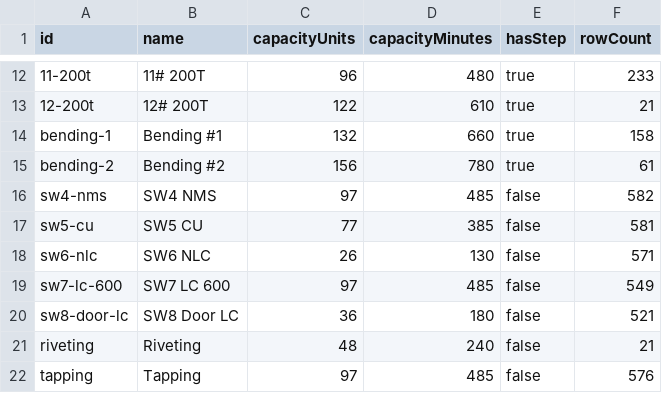
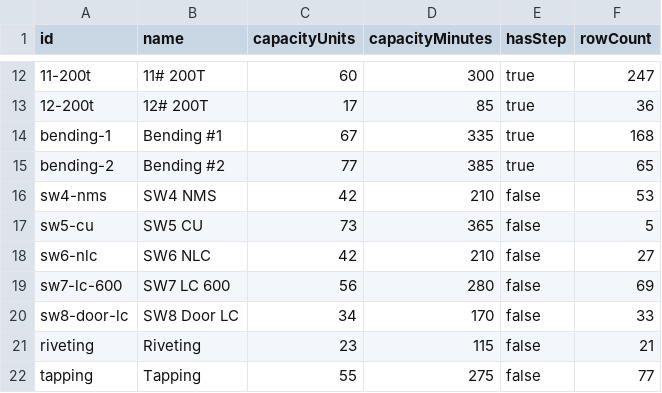
Before and after one commit to weeraphonjod99-cmyk/oee-production-entry, a CSV file: google-sheet/machines.csv, drawn as a sheet; only a part is shown, gaps mark what is left out; the diff covers the shown part only.

```diff
--- a/google-sheet/machines.csv
+++ b/google-sheet/machines.csv
@@ -12,11 +12,11 @@ id,name,capacityUnits,capacityMinutes,hasStep,rowCount
-"11-200t","11# 200T","96","480","true","233"
-"12-200t","12# 200T","122","610","true","21"
-"bending-1","Bending #1","132","660","true","158"
-"bending-2","Bending #2","156","780","true","61"
-"sw4-nms","SW4 NMS","97","485","false","582"
-"sw5-cu","SW5 CU","77","385","false","581"
-"sw6-nlc","SW6 NLC","26","130","false","571"
-"sw7-lc-600","SW7 LC 600","97","485","false","549"
-"sw8-door-lc","SW8 Door LC","36","180","false","521"
-"riveting","Riveting","48","240","false","21"
-"tapping","Tapping","97","485","false","576"
+11-200t,11# 200T,60,300,true,247
+12-200t,12# 200T,17,85,true,36
+bending-1,Bending #1,67,335,true,168
+bending-2,Bending #2,77,385,true,65
+sw4-nms,SW4 NMS,42,210,false,53
+sw5-cu,SW5 CU,73,365,false,5
+sw6-nlc,SW6 NLC,42,210,false,27
+sw7-lc-600,SW7 LC 600,56,280,false,69
+sw8-door-lc,SW8 Door LC,34,170,false,33
+riveting,Riveting,23,115,false,21
+tapping,Tapping,55,275,false,77
```
Also changed, not shown: 6 added rows and 78 edited cells elsewhere in this file, google-sheet/product_master.csv, 8 other files.
